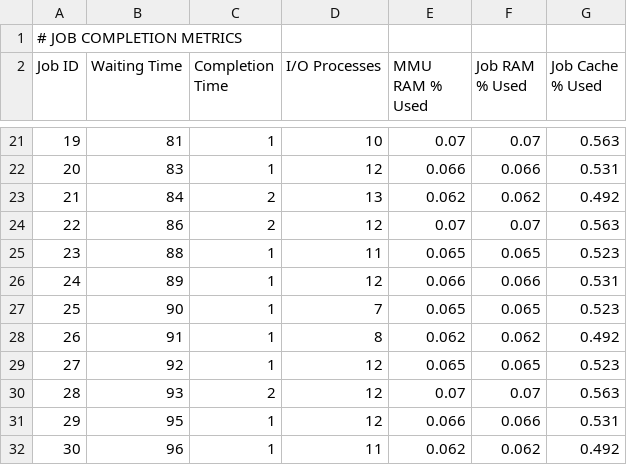
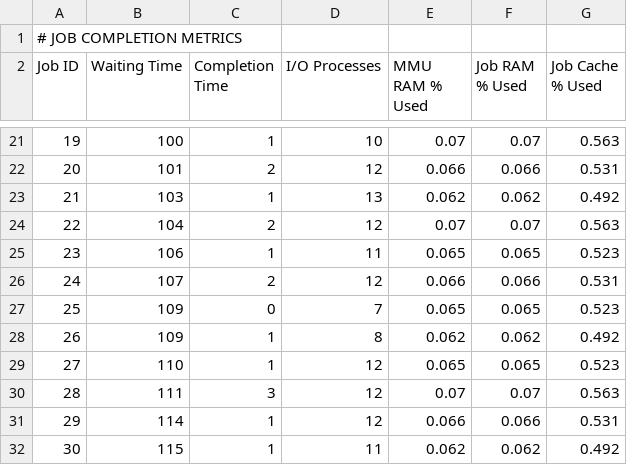
Before and after one commit to marilynmarcos/os_cs3502, a CSV file: metrics/fifo-1-core.csv, drawn as a sheet; only a part is shown, gaps mark what is left out; the diff covers the shown part only.

```diff
--- a/metrics/fifo-1-core.csv
+++ b/metrics/fifo-1-core.csv
@@ -21,12 +21,12 @@ Job ID,Waiting Time,Completion Time,I/O Processes,MMU RAM % Used,Job RAM % Used,
-19,81,1,10,0.07,0.07,0.563
-20,83,1,12,0.066,0.066,0.531
-21,84,2,13,0.062,0.062,0.492
-22,86,2,12,0.07,0.07,0.563
-23,88,1,11,0.065,0.065,0.523
-24,89,1,12,0.066,0.066,0.531
-25,90,1,7,0.065,0.065,0.523
-26,91,1,8,0.062,0.062,0.492
-27,92,1,12,0.065,0.065,0.523
-28,93,2,12,0.07,0.07,0.563
-29,95,1,12,0.066,0.066,0.531
-30,96,1,11,0.062,0.062,0.492
+19,100,1,10,0.07,0.07,0.563
+20,101,2,12,0.066,0.066,0.531
+21,103,1,13,0.062,0.062,0.492
+22,104,2,12,0.07,0.07,0.563
+23,106,1,11,0.065,0.065,0.523
+24,107,2,12,0.066,0.066,0.531
+25,109,0,7,0.065,0.065,0.523
+26,109,1,8,0.062,0.062,0.492
+27,110,1,12,0.065,0.065,0.523
+28,111,3,12,0.07,0.07,0.563
+29,114,1,12,0.066,0.066,0.531
+30,115,1,11,0.062,0.062,0.492
```
Also changed, not shown: 32 edited cells elsewhere in this file, metrics/priority-1-core.csv, 2 other files.
